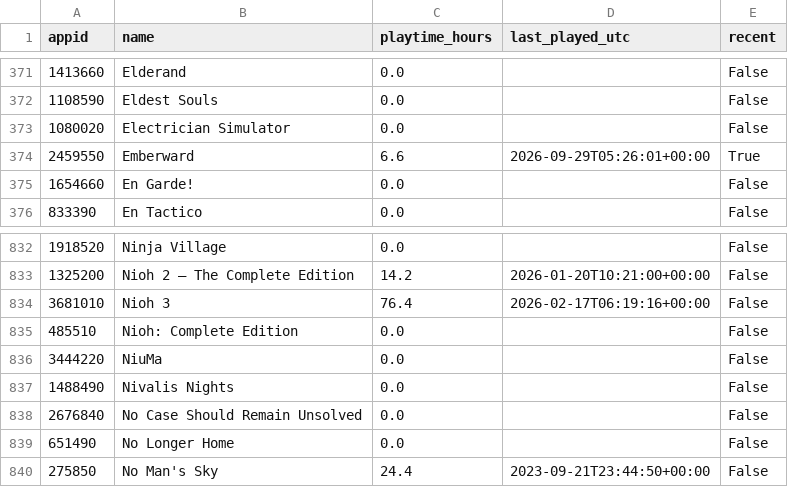
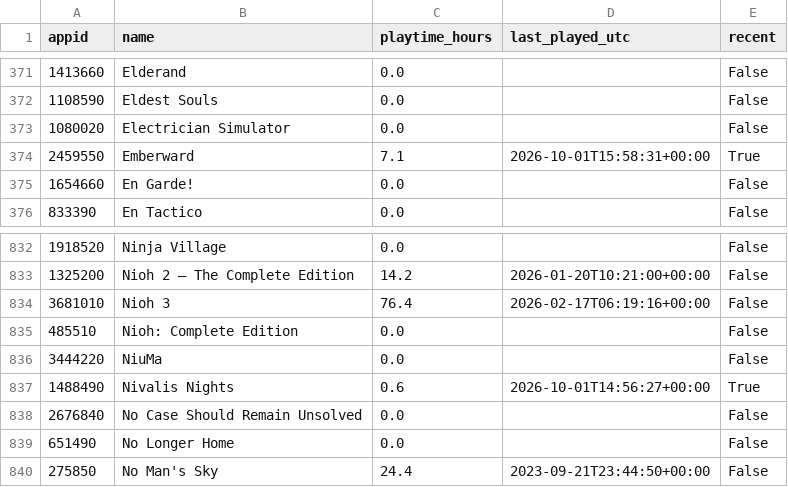
Before and after one commit to loiey8848-blip/steam-data, a CSV file: data/library.csv, drawn as a sheet; only a part is shown, gaps mark what is left out.

Commit message:
Update Steam library, wishlist and achievements

```diff
--- a/data/library.csv
+++ b/data/library.csv
@@ -373,3 +373,3 @@
 1080020,Electrician Simulator,0.0,,False
-2459550,Emberward,6.6,2026-09-29T05:26:01+00:00,True
+2459550,Emberward,7.1,2026-10-01T15:58:31+00:00,True
 1654660,En Garde!,0.0,,False
@@ -836,3 +836,3 @@
 3444220,NiuMa,0.0,,False
-1488490,Nivalis Nights,0.0,,False
+1488490,Nivalis Nights,0.6,2026-10-01T14:56:27+00:00,True
 2676840,No Case Should Remain Unsolved,0.0,,False
```
Also changed, not shown: data/achievement-summary.csv, 23 other files.
